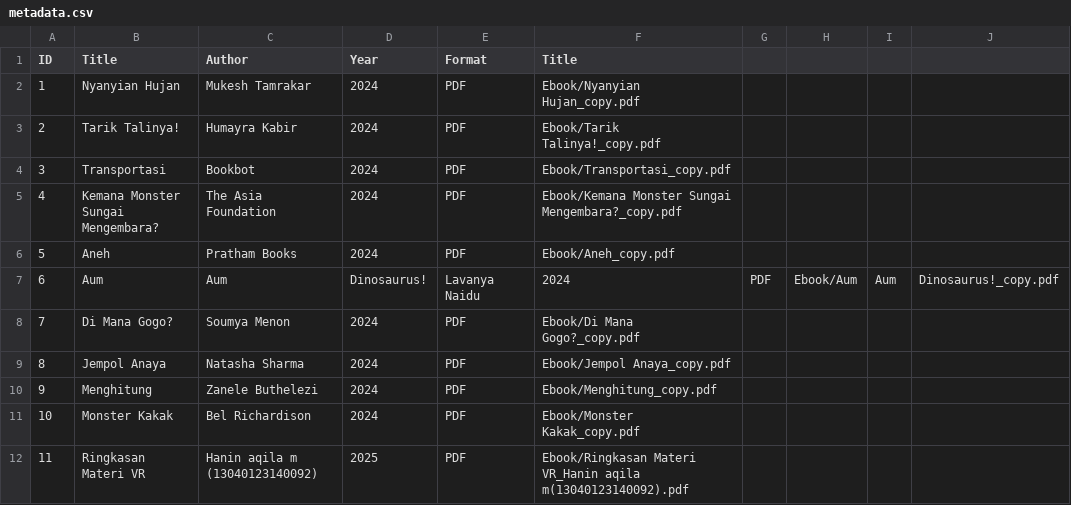
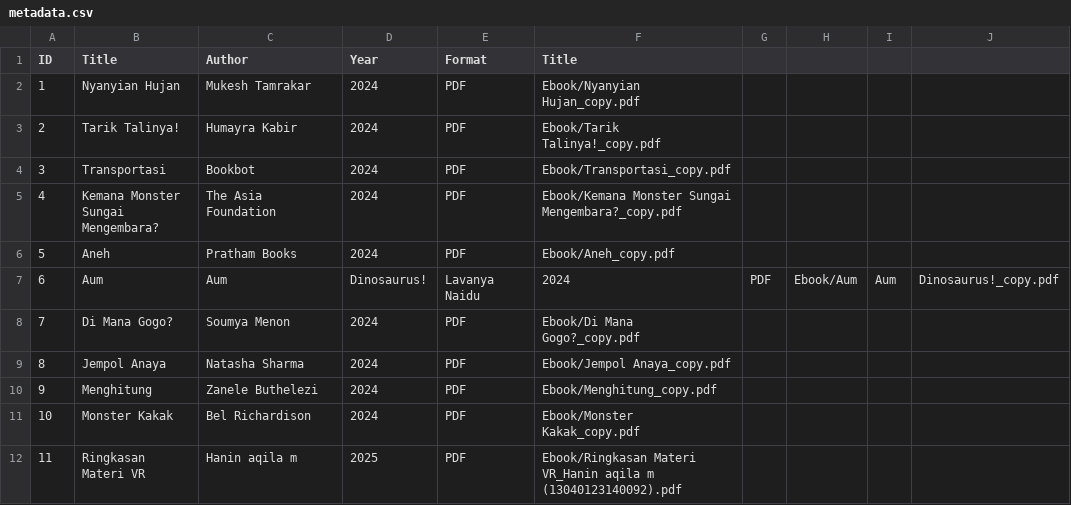
Before and after one commit to haaniin/digitalllibrary, a CSV file: metadata/metadata.csv, drawn as a sheet.

Commit message:
Update metadata.csv

```diff
--- a/metadata/metadata.csv
+++ b/metadata/metadata.csv
@@ -11,2 +11,2 @@ ID,Title,Author,Year,Format,Title
 10,Monster Kakak,Bel Richardison,2024,PDF,Ebook/Monster Kakak_copy.pdf
-11,Ringkasan Materi VR,Hanin aqila m (13040123140092),2025,PDF,Ebook/Ringkasan Materi VR_Hanin aqila m(13040123140092).pdf
+11,Ringkasan Materi VR,Hanin aqila m,2025,PDF,Ebook/Ringkasan Materi VR_Hanin aqila m (13040123140092).pdf
```
